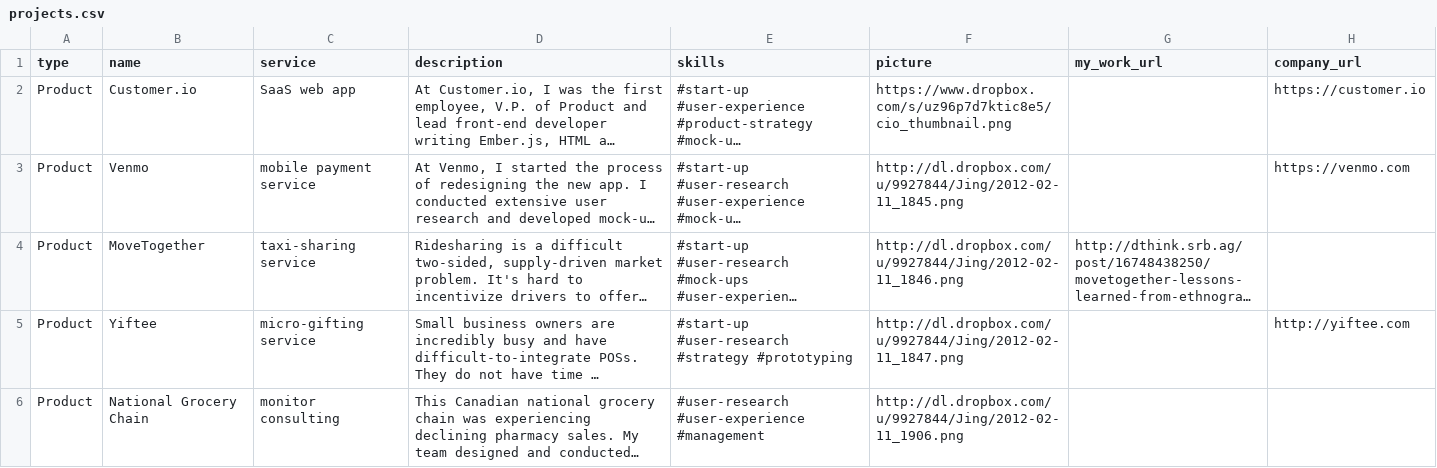
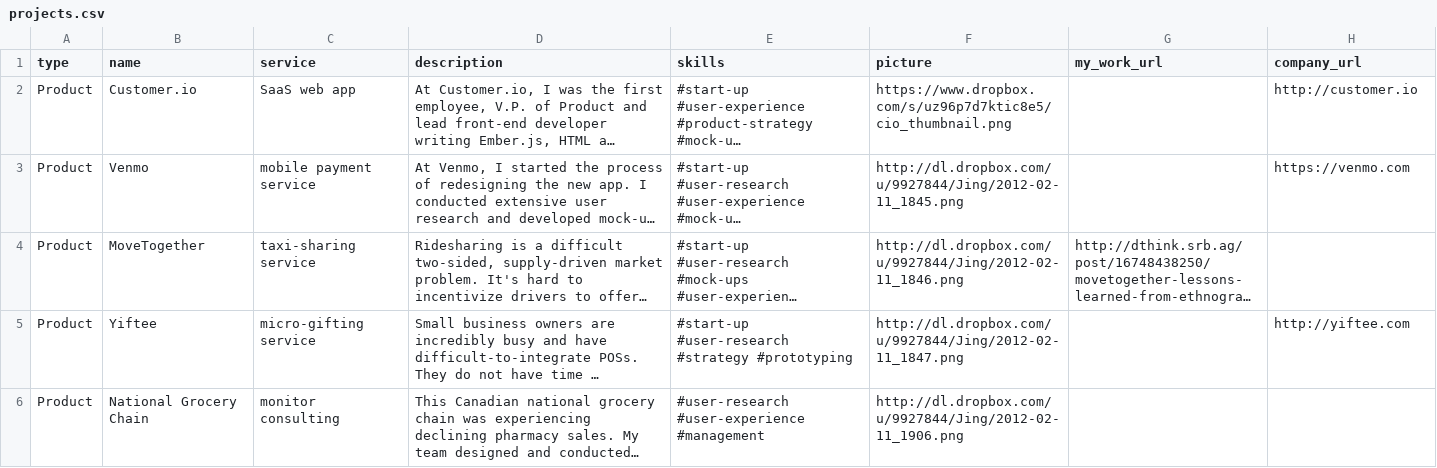
Before and after one commit to ashaegupta/ashaelizabethgupta.com, a CSV file: project_data/inputs/projects.csv, drawn as a sheet; only a part is shown; long unchanged cells end in …; the diff names each change by its address in the sheet, - before the commit and + after, or states it on an @@ line.

Commit message:
Not https

```diff
--- a/project_data/inputs/projects.csv
+++ b/project_data/inputs/projects.csv
-H2 (company_url): https://customer.io
+H2 (company_url): http://customer.io
```
Also changed, not shown: 2 other files.
